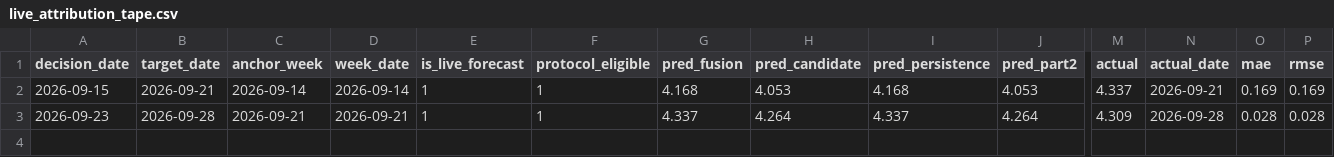
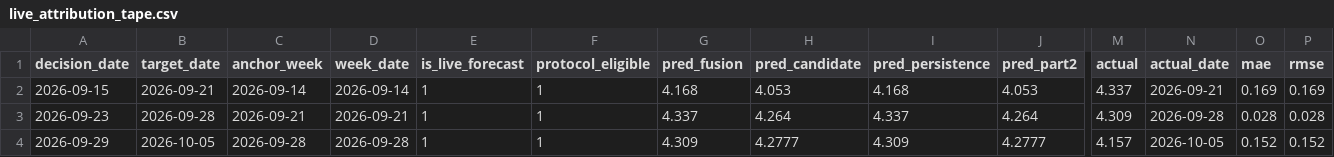
Before and after one commit to salemmorelli1/Weekly-U.S.-Gas-Prices, a CSV file: artifacts_part9/live_attribution_tape.csv, drawn as a sheet; only a part is shown, gaps mark what is left out; rows hold the shown columns only; the diff names each change by its address in the sheet, - before the commit and + after, or states it on an @@ line.

```diff
--- a/artifacts_part9/live_attribution_tape.csv
+++ b/artifacts_part9/live_attribution_tape.csv
+row 4: 2026-09-29 | 2026-10-05 | 2026-09-28 | 2026-09-28 | 1 | 1 | 4.309 | 4.2777 | 4.309 | 4.2777 | 4.157 | 2026-10-05 | 0.152 | 0.152
```
Also changed, not shown: artifacts_part3/prediction_log.csv, data/live_attribution_tape.csv, 4 other files.
